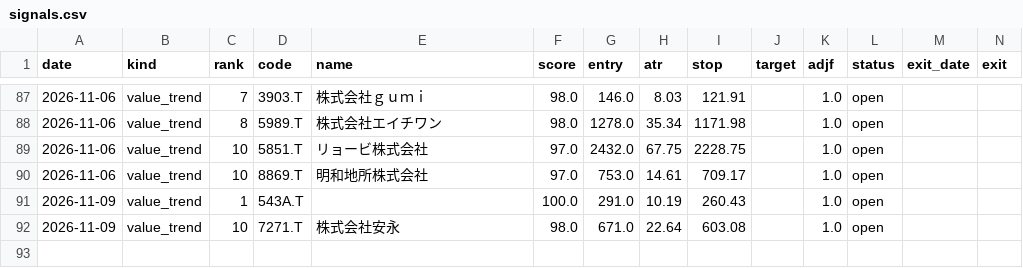
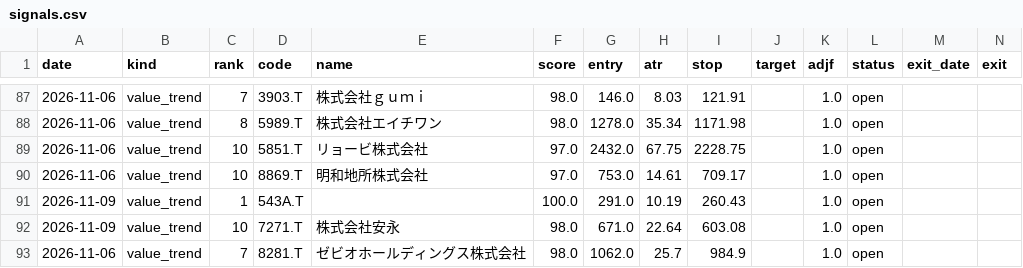
Before and after one commit to 26yamer/jp-swing-data, a CSV file: data/signals.csv, drawn as a sheet; only a part is shown, gaps mark what is left out; rows hold the shown columns only; the diff names each change by its address in the sheet, - before the commit and + after, or states it on an @@ line.

Commit message:
data: 2026-11-10 02:12 JST

```diff
--- a/data/signals.csv
+++ b/data/signals.csv
+row 93: 2026-11-06 | value_trend | 7 | 8281.T | ゼビオホールディングス株式会社 | 98.0 | 1062.0 | 25.7 | 984.9 |  | 1.0 | open
```
Also changed, not shown: data/ohlcv/_GSPC.csv, data/ohlcv/_IXIC.csv, 55 other files.
